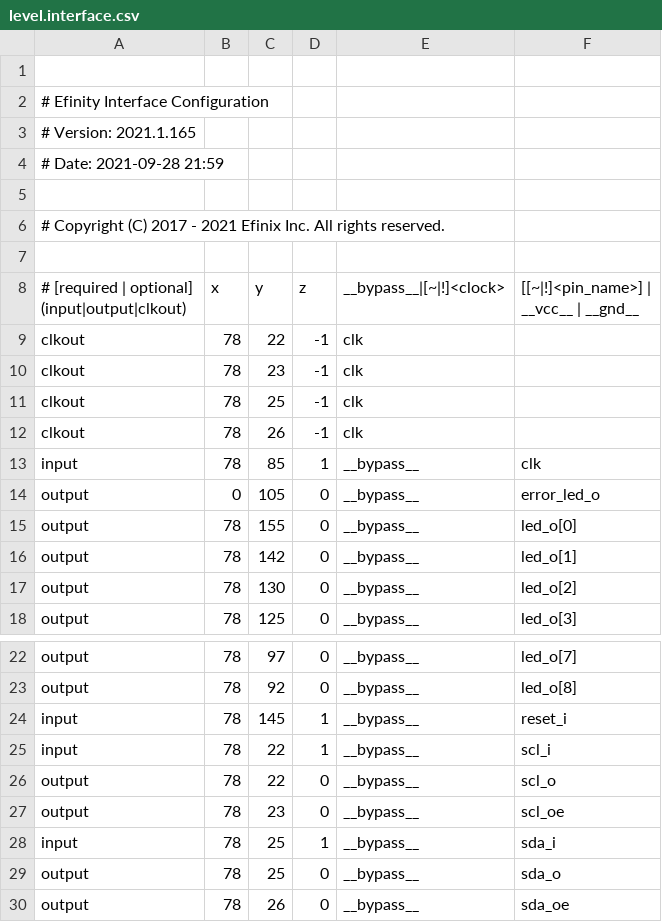
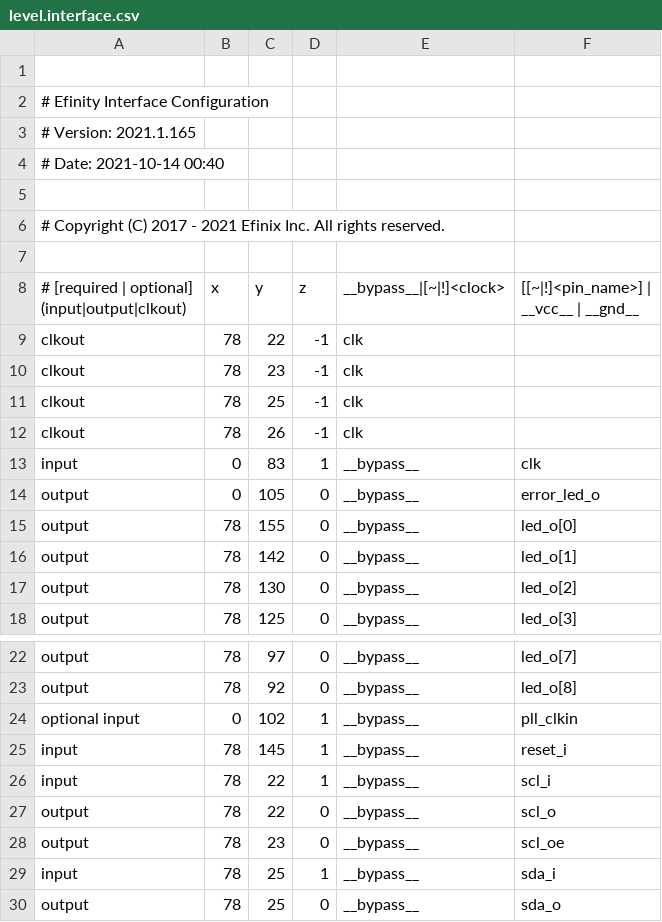
Before and after one commit to Arrakark/level_project, a CSV file: original_design/outflow/level.interface.csv, drawn as a sheet; only a part is shown, gaps mark what is left out; the shorter side is filled out with more unchanged rows.

```diff
--- a/original_design/outflow/level.interface.csv
+++ b/original_design/outflow/level.interface.csv
@@ -3,3 +3,3 @@
 # Version: 2021.1.165
-# Date: 2021-09-28 21:59
+# Date: 2021-10-14 00:40
 
@@ -12,3 +12,3 @@ clkout, 78, 25, -1, clk
 clkout, 78, 26, -1, clk
-input, 78, 85, 1, __bypass__, clk
+input, 0, 83, 1, __bypass__, clk
 output, 0, 105, 0, __bypass__, error_led_o
@@ -23,2 +23,3 @@ output, 78, 97, 0, __bypass__, led_o[7]
 output, 78, 92, 0, __bypass__, led_o[8]
+optional input, 0, 102, 1, __bypass__, pll_clkin
 input, 78, 145, 1, __bypass__, reset_i
```
Also changed, not shown: original_design/outflow/level.pinout.csv, original_design/work_syn/level.res.csv, 43 other files.
